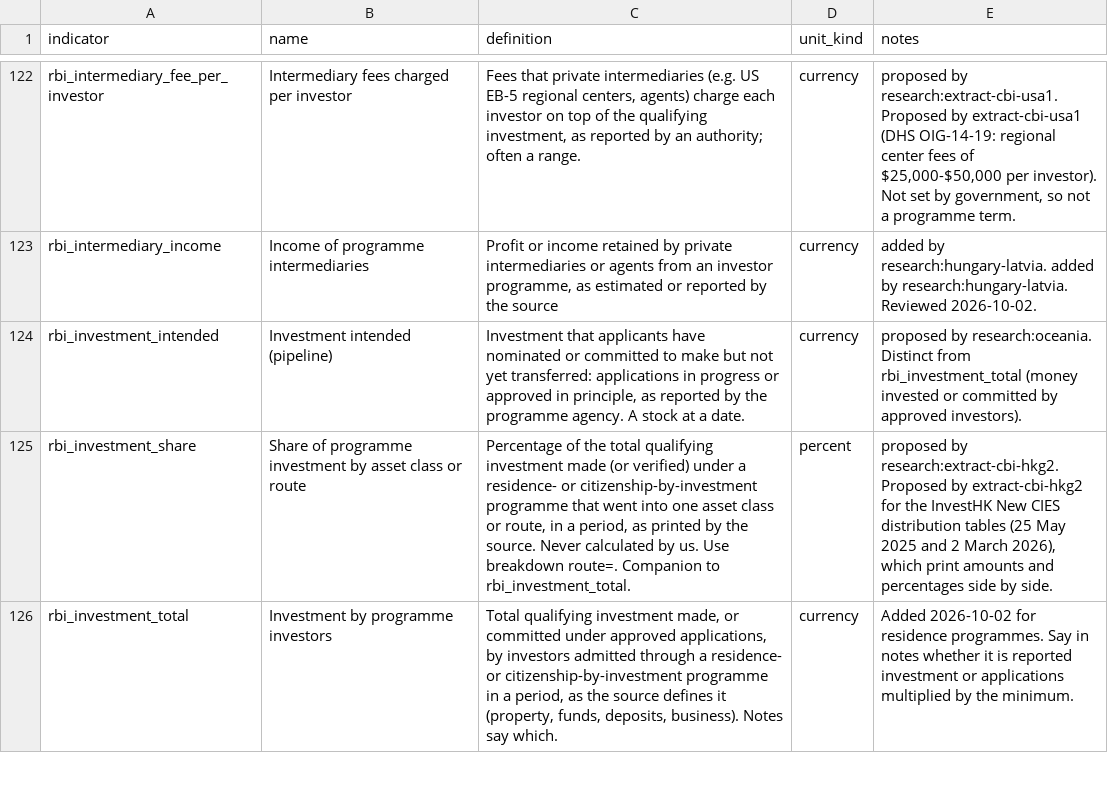
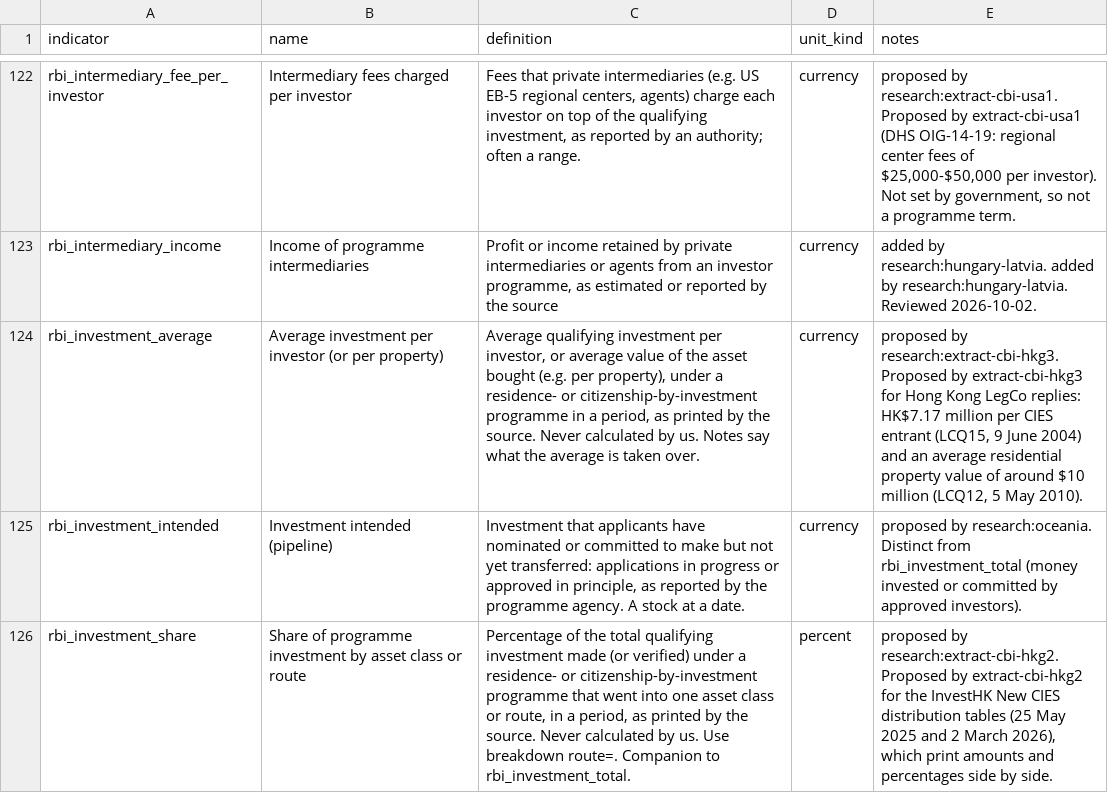
Before and after one commit to oscarleoo/data, a CSV file: topics/cbi/data/indicators.csv, drawn as a sheet; only a part is shown, gaps mark what is left out; the shorter side is filled out with more unchanged rows; the diff names each change by its address in the sheet, - before the commit and + after, or states it on an @@ line.

```diff
--- a/topics/cbi/data/indicators.csv
+++ b/topics/cbi/data/indicators.csv
+row 124: rbi_investment_average | Average investment per investor (or per property) | Average qualifying investment per investor, or average value of the asset bought (e.g. per property), under a residence- or citizenship-by-investment programme in a period, as printed by the source. Never calculated by us. Notes say what the average is taken over. | currency | proposed by research:extract-cbi-hkg3. Proposed by extract-cbi-hkg3 for Hong Kong LegCo replies: HK$7.17 million per CIES entrant (LCQ15, 9 June 2004) and an average residential property value of around $10 million (LCQ12, 5 May 2010).
```
Also changed, not shown: topics/cbi/data/events.csv, topics/cbi/data/program_terms.csv, 3 other files.
